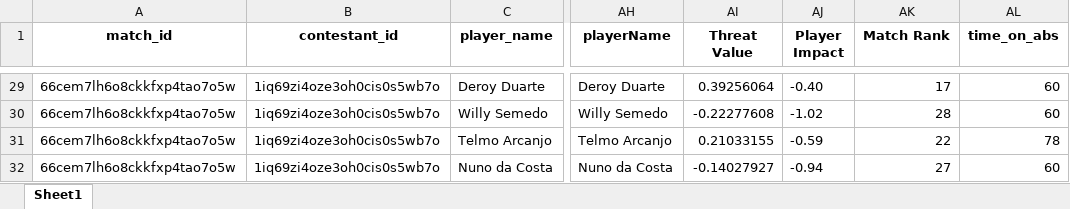
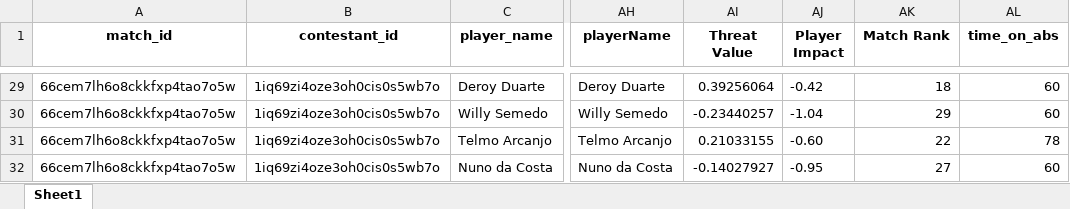
Before and after one commit to WTAnalysis/bnc, an Excel workbook: bnc-streamlit-app/data/points/66cem7lh6o8ckkfxp4tao7o5w_playerlog.xlsx, sheet Sheet1, drawn as a sheet; only a part is shown, gaps mark what is left out; values as stored, in another font and other column widths than the file's, no borders; the diff covers the shown part only; the diff names each change by its address in the sheet, - before the commit and + after, or states it on an @@ line.

Commit message:
Add points for 66cem7lh6o8ckkfxp4tao7o5w_playerlog

```diff
--- a/bnc-streamlit-app/data/points/66cem7lh6o8ckkfxp4tao7o5w_playerlog.xlsx (sheet Sheet1)
+++ b/bnc-streamlit-app/data/points/66cem7lh6o8ckkfxp4tao7o5w_playerlog.xlsx (sheet Sheet1)
-AJ29 (Player Impact): -0.40
+AJ29 (Player Impact): -0.42
-AK29 (Match Rank): 17
+AK29 (Match Rank): 18
-AI30 (Threat Value): -0.22277608
+AI30 (Threat Value): -0.23440257
-AJ30 (Player Impact): -1.02
+AJ30 (Player Impact): -1.04
-AK30 (Match Rank): 28
+AK30 (Match Rank): 29
-AJ31 (Player Impact): -0.59
+AJ31 (Player Impact): -0.60
-AJ32 (Player Impact): -0.94
+AJ32 (Player Impact): -0.95
```
Also changed, not shown: 64 edited cells elsewhere in this sheet.
